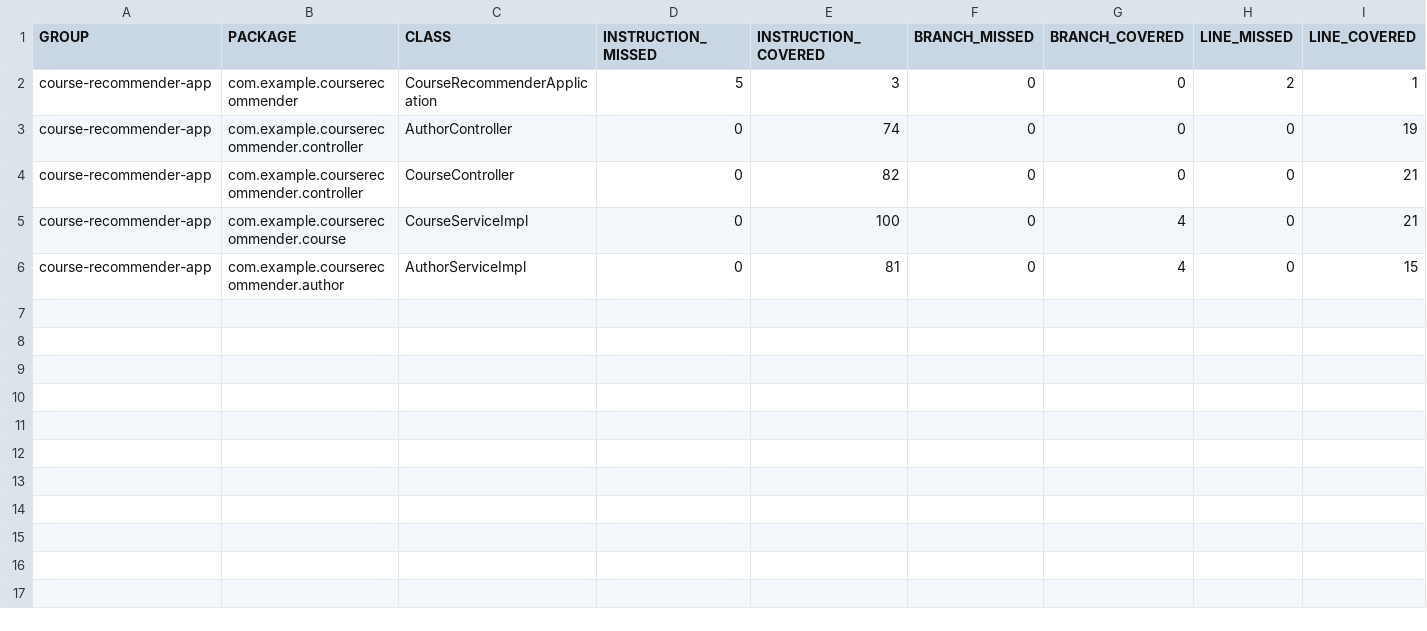
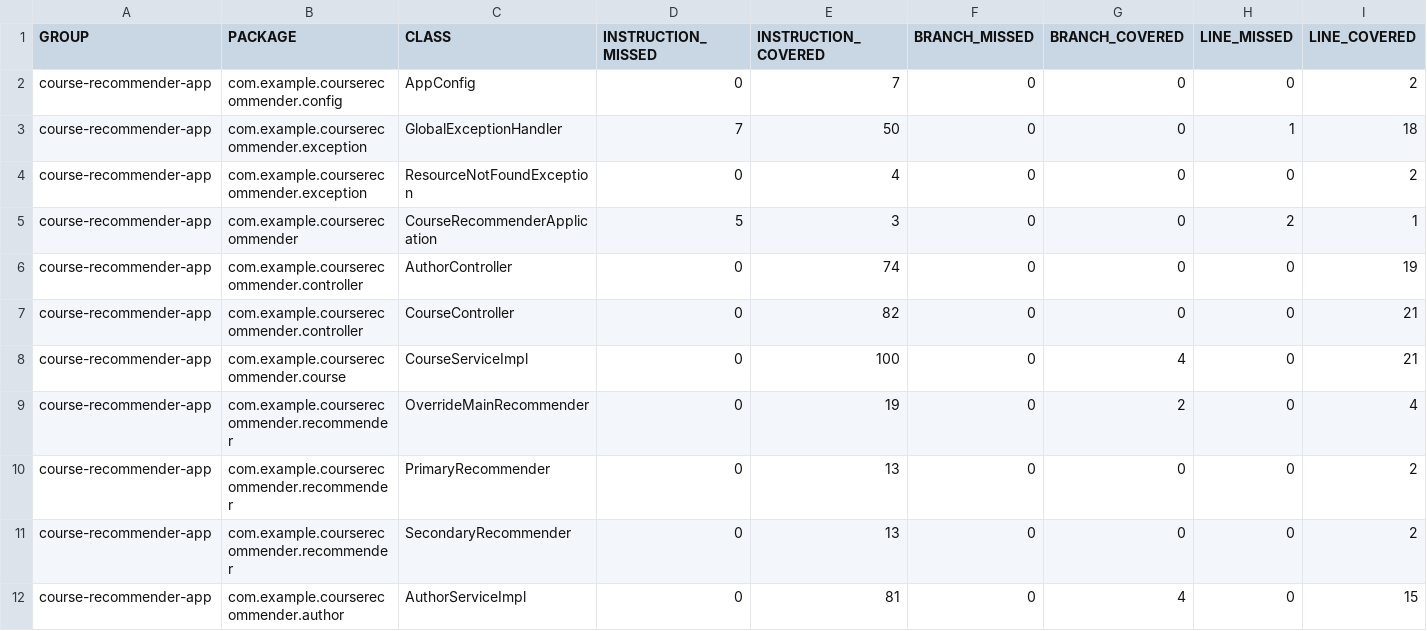
Before and after one commit to ahmedhat99/course-recommender, a CSV file: course-recommender-app/target/site/jacoco/jacoco.csv, drawn as a sheet; only a part is shown; rows hold the shown columns only; the diff names each change by its address in the sheet, - before the commit and + after, or states it on an @@ line.

Commit message:
Add recommender tests and sonar dependencies

```diff
--- a/course-recommender-app/target/site/jacoco/jacoco.csv
+++ b/course-recommender-app/target/site/jacoco/jacoco.csv
+row 2: course-recommender-app | com.example.courserecommender.config | AppConfig | 0 | 7 | 0 | 0 | 0 | 2
+row 3: course-recommender-app | com.example.courserecommender.exception | GlobalExceptionHandler | 7 | 50 | 0 | 0 | 1 | 18
+row 4: course-recommender-app | com.example.courserecommender.exception | ResourceNotFoundException | 0 | 4 | 0 | 0 | 0 | 2
+row 9: course-recommender-app | com.example.courserecommender.recommender | OverrideMainRecommender | 0 | 19 | 0 | 2 | 0 | 4
+row 10: course-recommender-app | com.example.courserecommender.recommender | PrimaryRecommender | 0 | 13 | 0 | 0 | 0 | 2
+row 11: course-recommender-app | com.example.courserecommender.recommender | SecondaryRecommender | 0 | 13 | 0 | 0 | 0 | 2
```
Also changed, not shown: 55 other files.
